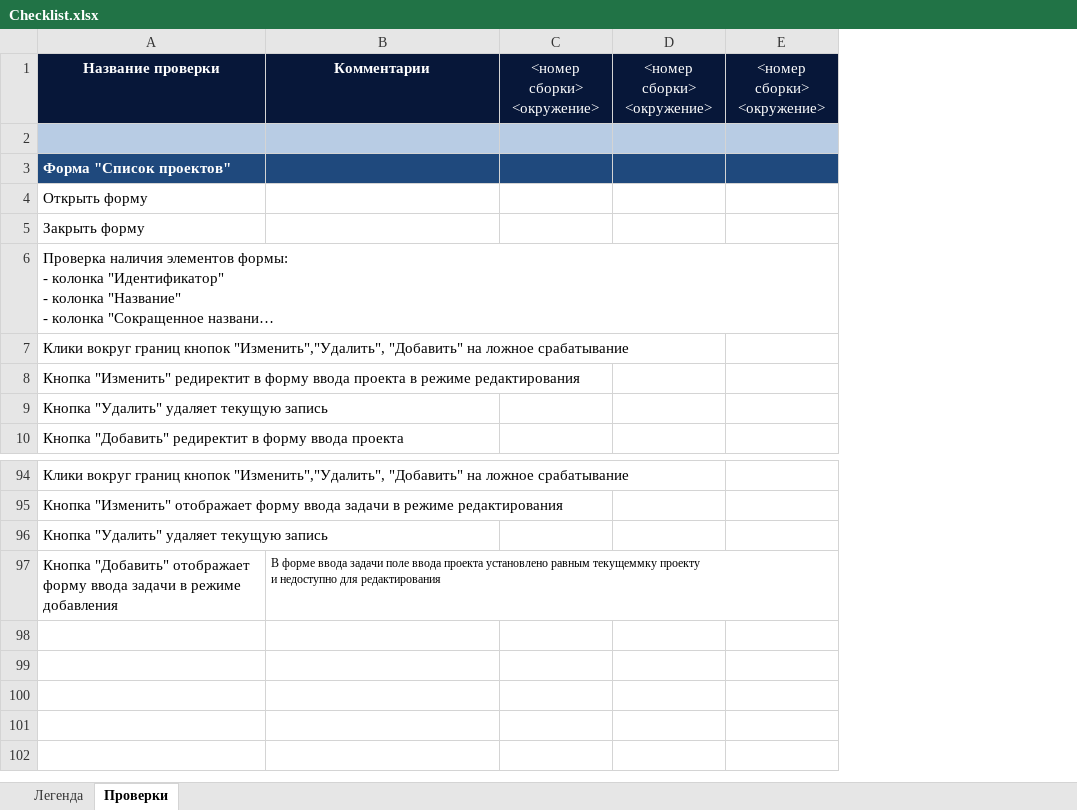
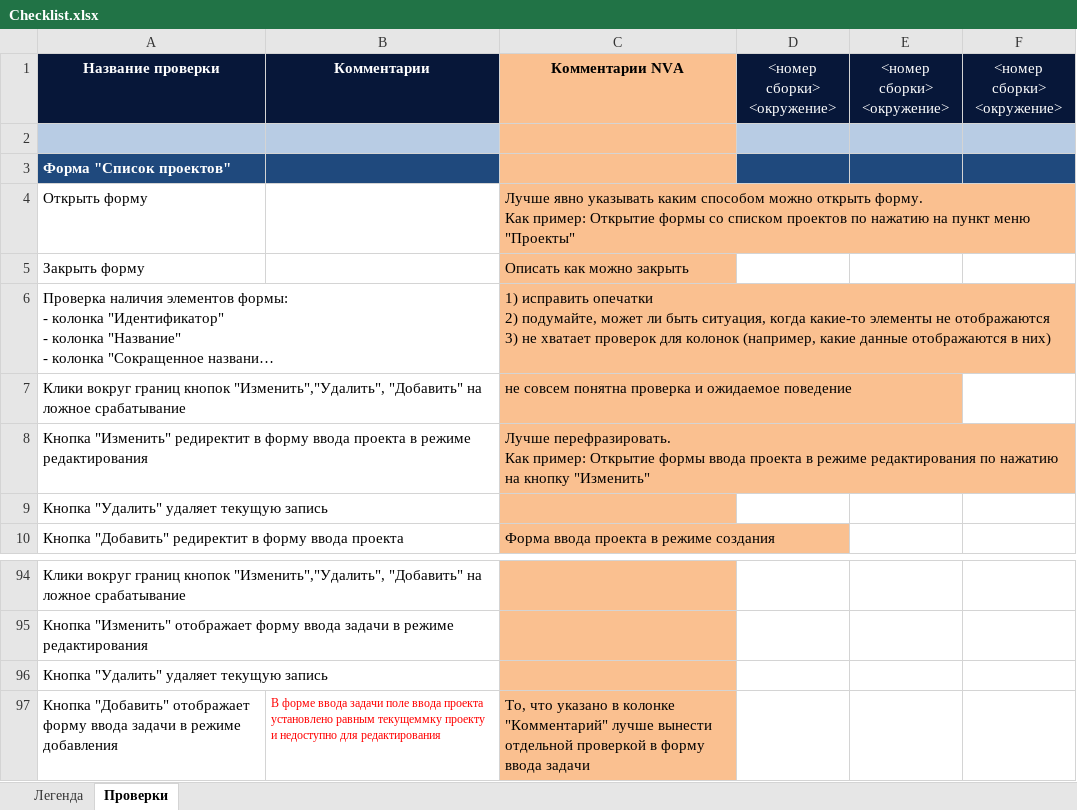
Before and after one commit to 1dima1204/Requirements-testing, an Excel workbook: Checklist.xlsx, sheet Проверки, drawn as a sheet; only a part is shown, gaps mark what is left out; long unchanged cells end in …; values as stored, in another font and other column widths than the file's, no borders; charts and pictures not drawn; ↵ is a line break in a cell; the diff names each change by its address in the sheet, - before the commit and + after, or states it on an @@ line.

Commit message:
Добавлены комментарии к чек-листу

```diff
--- a/Checklist.xlsx (sheet Проверки)
+++ b/Checklist.xlsx (sheet Проверки)
+column C, rows 1-10: Комментарии NVA |  |  | Лучше явно указывать каким способом можно открыть форму. ↵ Как пример: Открытие формы со списком проектов по нажатию на пункт меню "Проекты" | Описать как можно закрыть | 1) исправить опечатки ↵ 2) подумайте, может ли быть ситуация, когда какие-то элементы не отображаются ↵ 3) не хватает проверок для колонок (например, какие данные отображаются в них) | не совсем понятна проверка и ожидаемое поведение | Лучше перефразировать. ↵ Как пример: Открытие формы ввода проекта в режиме редактирования по нажатию на кнопку "Изменить" |  | Форма ввода проекта в режиме создания; row 97: То, что указано в колонке "Комментарий" лучше вынести отдельной проверкой в форму ввода задачи
-B97 text colour: black
+B97 text colour: #FF0000
```
Also changed, not shown: charts or pictures.
